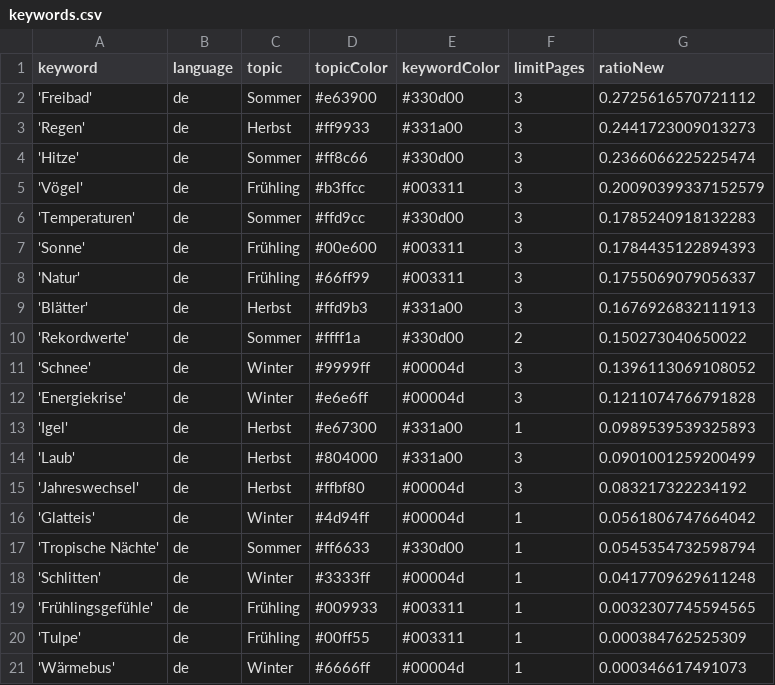
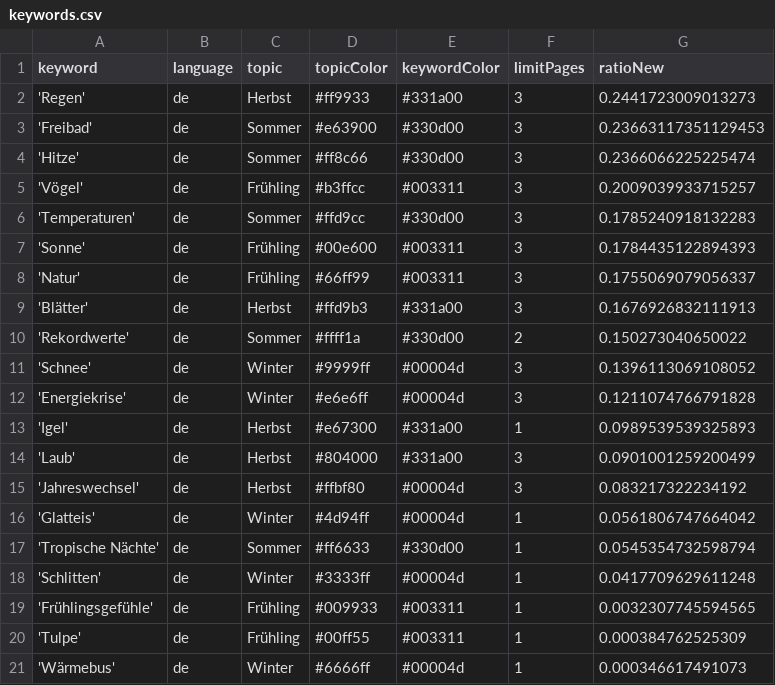
Before and after one commit to magaliekathrin/winterIsComing, a CSV file: keywords.csv, drawn as a sheet.

Commit message:
Commit from GitHub Actions (harvest:0.0)

```diff
--- a/keywords.csv
+++ b/keywords.csv
@@ -1,6 +1,6 @@
 keyword,language,topic,topicColor,keywordColor,limitPages,ratioNew
-'Freibad',de,Sommer,#e63900,#330d00,3,0.2725616570721112
 'Regen',de,Herbst,#ff9933,#331a00,3,0.2441723009013273
+'Freibad',de,Sommer,#e63900,#330d00,3,0.23663117351129453
 'Hitze',de,Sommer,#ff8c66,#330d00,3,0.2366066225225474
-'Vögel',de,Frühling,#b3ffcc,#003311,3,0.20090399337152579
+'Vögel',de,Frühling,#b3ffcc,#003311,3,0.2009039933715257
 'Temperaturen',de,Sommer,#ffd9cc,#330d00,3,0.1785240918132283
```
